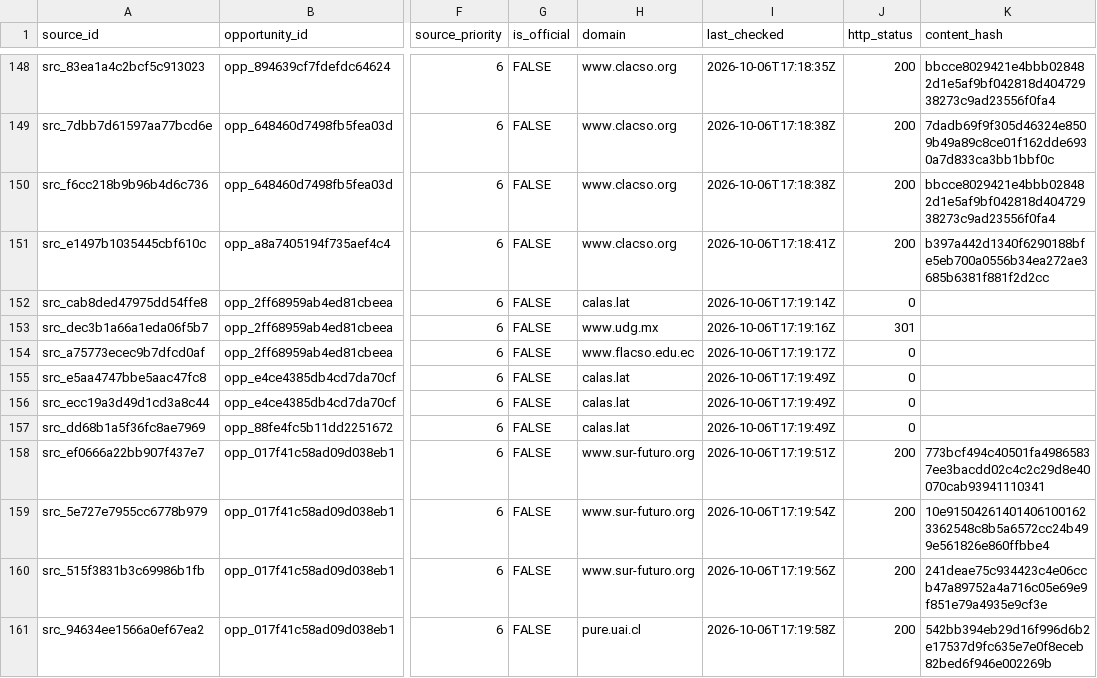
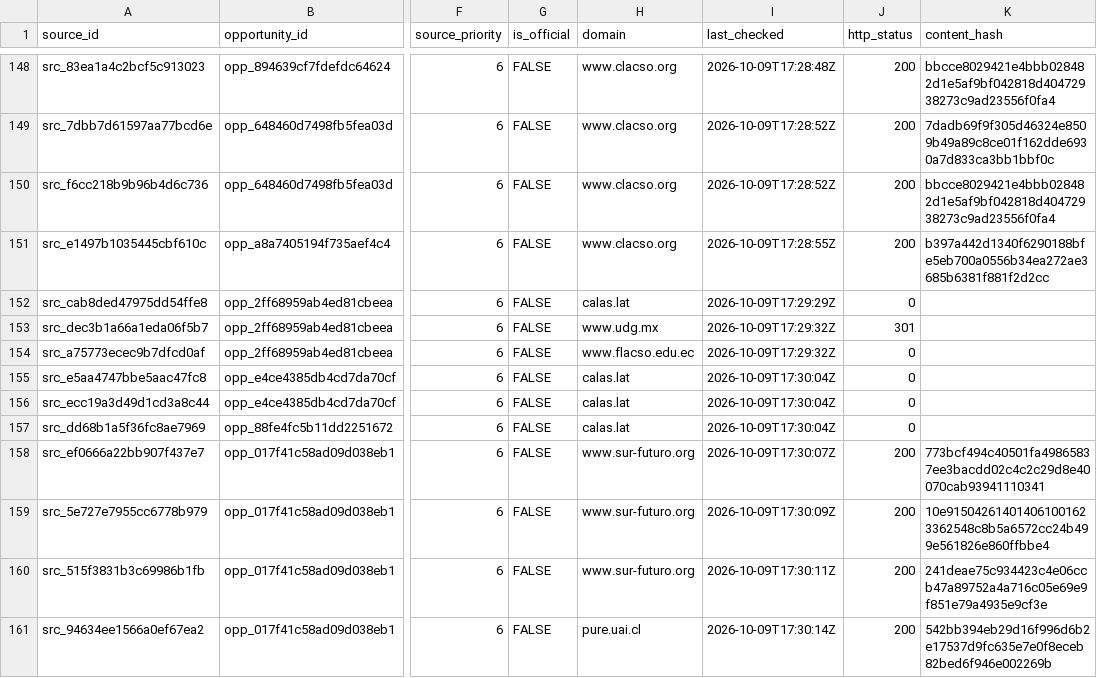
Before and after one commit to chincolcarrillo/oportunidades-internacionales, a CSV file: data/canonical/sources.csv, drawn as a sheet; only a part is shown, gaps mark what is left out; the diff covers the shown part only; the diff names each change by its address in the sheet, - before the commit and + after, or states it on an @@ line.

```diff
--- a/data/canonical/sources.csv
+++ b/data/canonical/sources.csv
-I148 (last_checked): 2026-10-06T17:18:35Z
+I148 (last_checked): 2026-10-09T17:28:48Z
-I149:I150 (last_checked): 2026-10-06T17:18:38Z
+I149:I150 (last_checked): 2026-10-09T17:28:52Z
-I151 (last_checked): 2026-10-06T17:18:41Z
+I151 (last_checked): 2026-10-09T17:28:55Z
-I152 (last_checked): 2026-10-06T17:19:14Z
+I152 (last_checked): 2026-10-09T17:29:29Z
-I153 (last_checked): 2026-10-06T17:19:16Z
+I153 (last_checked): 2026-10-09T17:29:32Z
-I154 (last_checked): 2026-10-06T17:19:17Z
+I154 (last_checked): 2026-10-09T17:29:32Z
-I155:I157 (last_checked): 2026-10-06T17:19:49Z
+I155:I157 (last_checked): 2026-10-09T17:30:04Z
-I158 (last_checked): 2026-10-06T17:19:51Z
+I158 (last_checked): 2026-10-09T17:30:07Z
-I159 (last_checked): 2026-10-06T17:19:54Z
+I159 (last_checked): 2026-10-09T17:30:09Z
-I160 (last_checked): 2026-10-06T17:19:56Z
+I160 (last_checked): 2026-10-09T17:30:11Z
-I161 (last_checked): 2026-10-06T17:19:58Z
+I161 (last_checked): 2026-10-09T17:30:14Z
```
Also changed, not shown: 94 edited cells elsewhere in this file, data/canonical/calls.csv, data/canonical/opportunities.csv, 13 other files.
